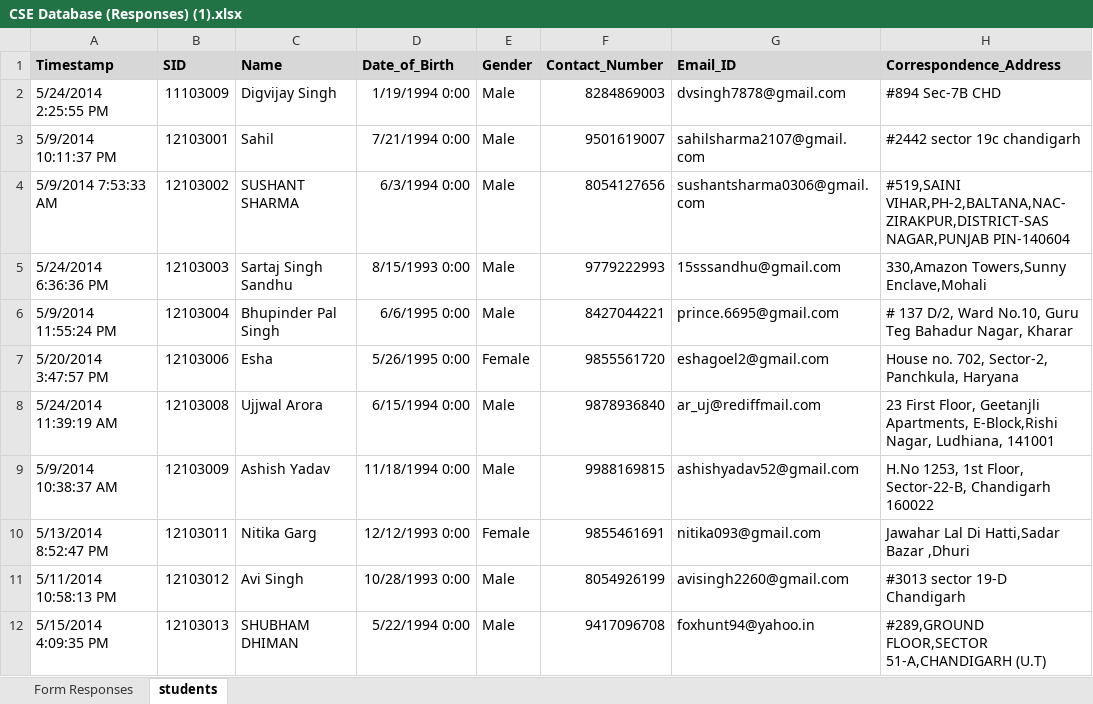
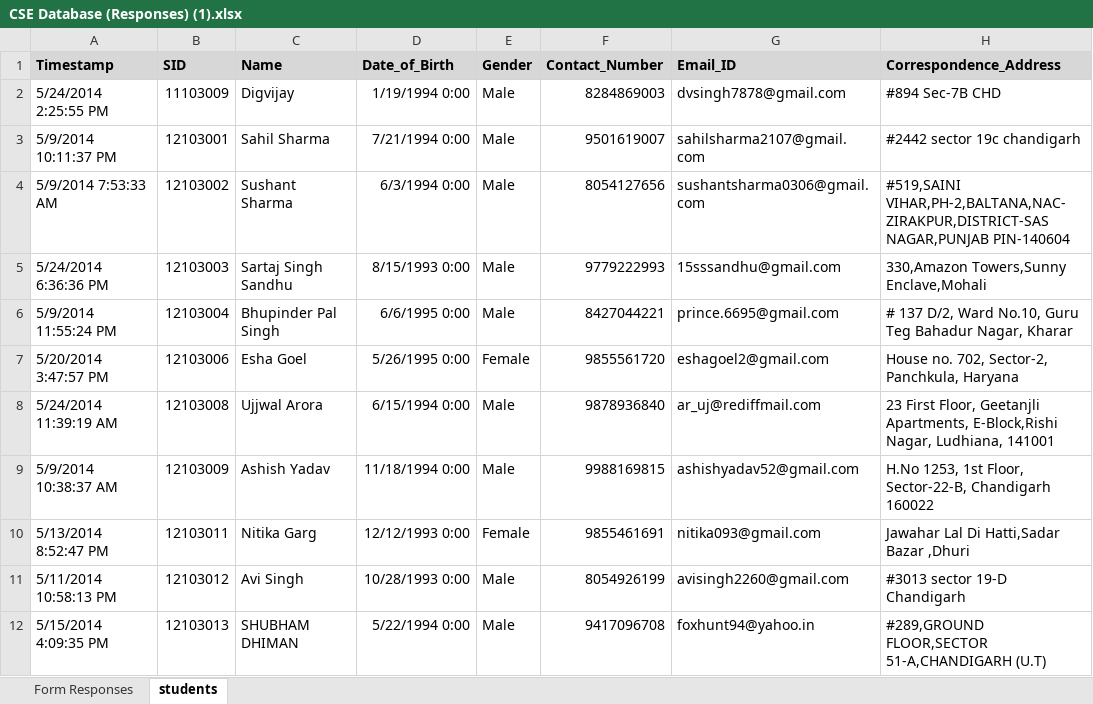
Before and after one commit to raghavkuk/TPO-PEC, an Excel workbook: admin/CSE Database (Responses) (1).xlsx, sheet students, drawn as a sheet; only a part is shown; values as stored, in another font and other column widths than the file's, no borders; the diff names each change by its address in the sheet, - before the commit and + after, or states it on an @@ line.

Commit message:
Additions in the student module

```diff
--- a/admin/CSE Database (Responses) (1).xlsx (sheet students)
+++ b/admin/CSE Database (Responses) (1).xlsx (sheet students)
-C2 (Name): Digvijay Singh
+C2 (Name): Digvijay
-C3 (Name): Sahil
+C3 (Name): Sahil Sharma
-C4 (Name): SUSHANT SHARMA
+C4 (Name): Sushant Sharma
-C7 (Name): Esha
+C7 (Name): Esha Goel
```
Also changed, not shown: 14 other files.
